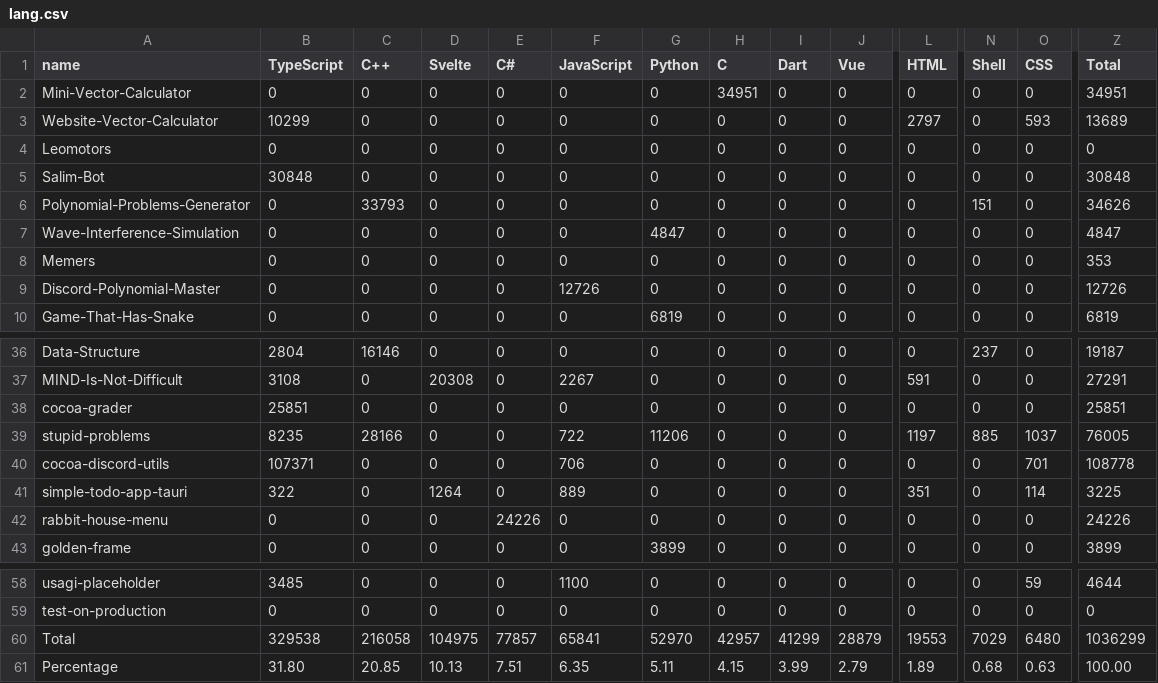
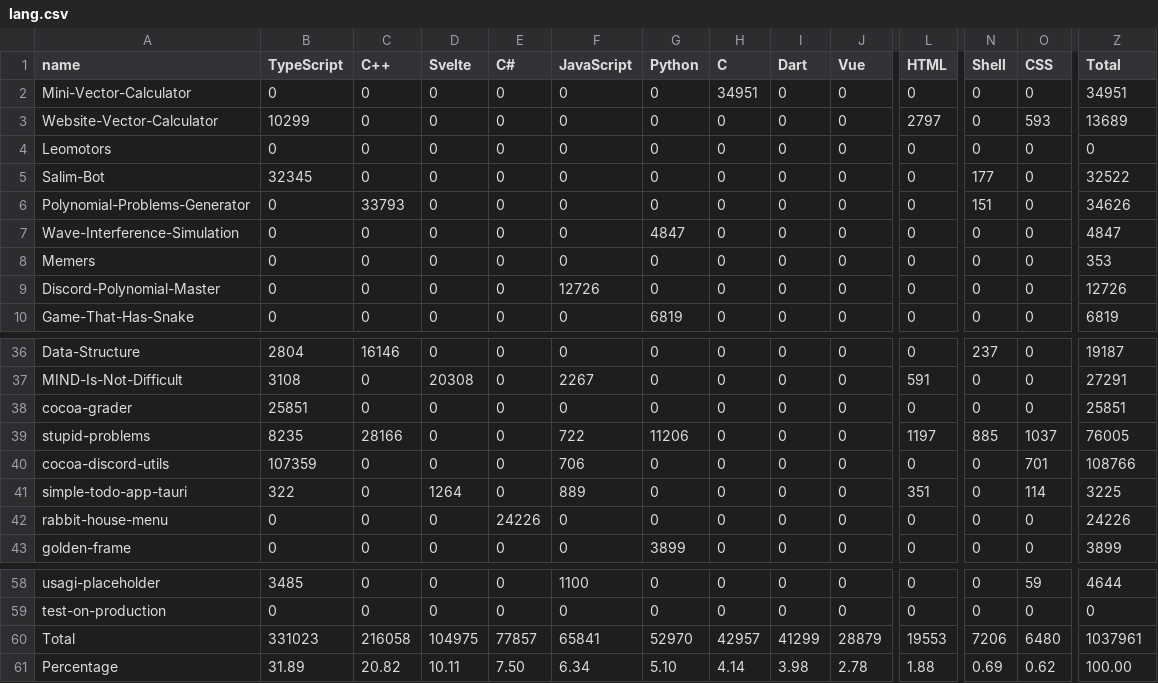
Before and after one commit to Leomotors/Auto-Language-Stats, a CSV file: data/lang.csv, drawn as a sheet; only a part is shown, gaps mark what is left out; the diff covers the shown part only; the diff names each change by its address in the sheet, - before the commit and + after, or states it on an @@ line.

```diff
--- a/data/lang.csv
+++ b/data/lang.csv
-B5 (TypeScript): 30848
+B5 (TypeScript): 32345
-N5 (Shell): 0
+N5 (Shell): 177
-Z5 (Total): 30848
+Z5 (Total): 32522
-B40 (TypeScript): 107371
+B40 (TypeScript): 107359
-Z40 (Total): 108778
+Z40 (Total): 108766
-B60 (TypeScript): 329538
+B60 (TypeScript): 331023
-N60 (Shell): 7029
+N60 (Shell): 7206
-Z60 (Total): 1036299
+Z60 (Total): 1037961
-B61 (TypeScript): 31.80
+B61 (TypeScript): 31.89
-C61 (C++): 20.85
+C61 (C++): 20.82
-D61 (Svelte): 10.13
+D61 (Svelte): 10.11
-E61 (C#): 7.51
+E61 (C#): 7.50
-F61 (JavaScript): 6.35
+F61 (JavaScript): 6.34
-G61 (Python): 5.11
+G61 (Python): 5.10
-H61 (C): 4.15
+H61 (C): 4.14
-I61 (Dart): 3.99
+I61 (Dart): 3.98
-J61 (Vue): 2.79
+J61 (Vue): 2.78
-L61 (HTML): 1.89
+L61 (HTML): 1.88
-N61 (Shell): 0.68
+N61 (Shell): 0.69
-O61 (CSS): 0.63
+O61 (CSS): 0.62
```
Also changed, not shown: 1 edited cell elsewhere in this file, 1 other file.
